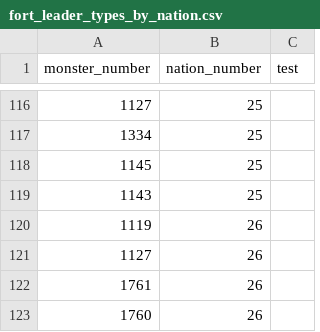
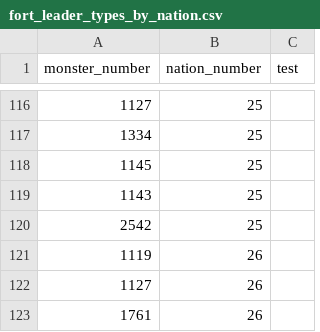
Before and after one commit to larzm42/dom4editor, a CSV file: inspector/gamedata/fort_leader_types_by_nation.csv, drawn as a sheet; only a part is shown, gaps mark what is left out; the shorter side is filled out with more unchanged rows; the diff names each change by its address in the sheet, - before the commit and + after, or states it on an @@ line.

```diff
--- a/inspector/gamedata/fort_leader_types_by_nation.csv
+++ b/inspector/gamedata/fort_leader_types_by_nation.csv
+row 120: 2542 | 25
```
Also changed, not shown: inspector/gamedata/attribute_keys.csv, inspector/gamedata/attributes.csv, 50 other files.
